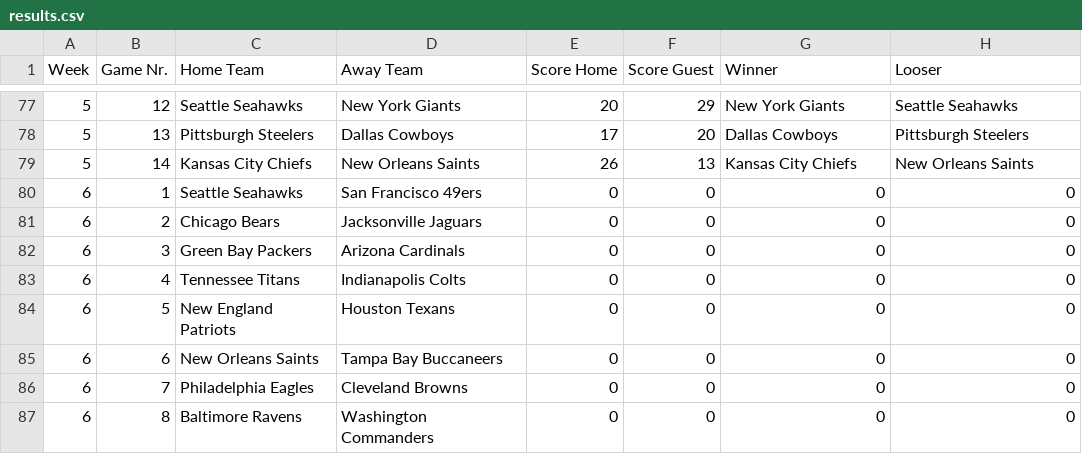
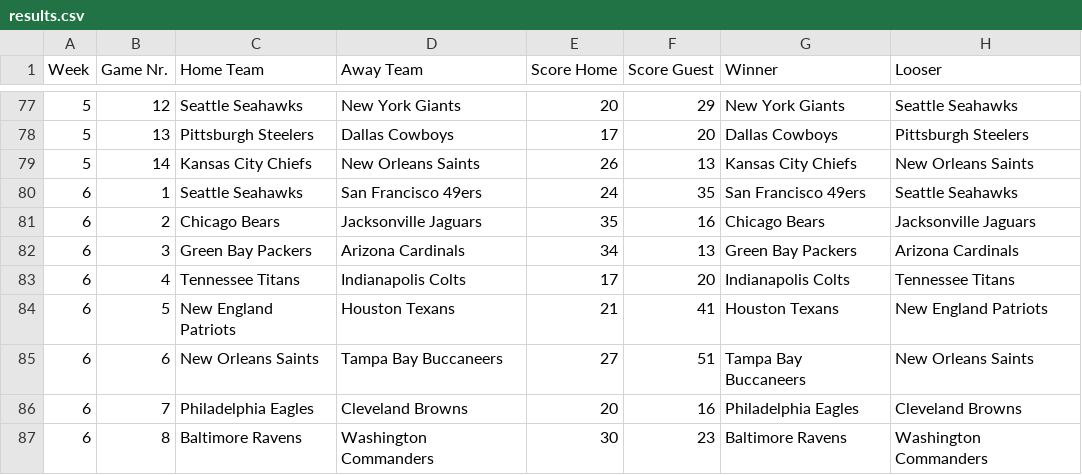
Before and after one commit to AlexSchinnerl/nfl_2024, a CSV file: data/results.csv, drawn as a sheet; only a part is shown, gaps mark what is left out; the diff covers the shown part only.

```diff
--- a/data/results.csv
+++ b/data/results.csv
@@ -79,9 +79,9 @@ Week,Game Nr.,Home Team,Away Team,Score Home,Score Guest,Winner,Looser
 5,14,Kansas City Chiefs,New Orleans Saints,26,13,Kansas City Chiefs,New Orleans Saints
-6,1,Seattle Seahawks,San Francisco 49ers,0,0,0,0
-6,2,Chicago Bears,Jacksonville Jaguars,0,0,0,0
-6,3,Green Bay Packers,Arizona Cardinals,0,0,0,0
-6,4,Tennessee Titans,Indianapolis Colts,0,0,0,0
-6,5,New England Patriots,Houston Texans,0,0,0,0
-6,6,New Orleans Saints,Tampa Bay Buccaneers,0,0,0,0
-6,7,Philadelphia Eagles,Cleveland Browns,0,0,0,0
-6,8,Baltimore Ravens,Washington Commanders,0,0,0,0
+6,1,Seattle Seahawks,San Francisco 49ers,24,35,San Francisco 49ers,Seattle Seahawks
+6,2,Chicago Bears,Jacksonville Jaguars,35,16,Chicago Bears,Jacksonville Jaguars
+6,3,Green Bay Packers,Arizona Cardinals,34,13,Green Bay Packers,Arizona Cardinals
+6,4,Tennessee Titans,Indianapolis Colts,17,20,Indianapolis Colts,Tennessee Titans
+6,5,New England Patriots,Houston Texans,21,41,Houston Texans,New England Patriots
+6,6,New Orleans Saints,Tampa Bay Buccaneers,27,51,Tampa Bay Buccaneers,New Orleans Saints
+6,7,Philadelphia Eagles,Cleveland Browns,20,16,Philadelphia Eagles,Cleveland Browns
+6,8,Baltimore Ravens,Washington Commanders,30,23,Baltimore Ravens,Washington Commanders
```
Also changed, not shown: 24 edited cells elsewhere in this file, data/bets_2024.csv, data/scoring.csv, 2 other files.
